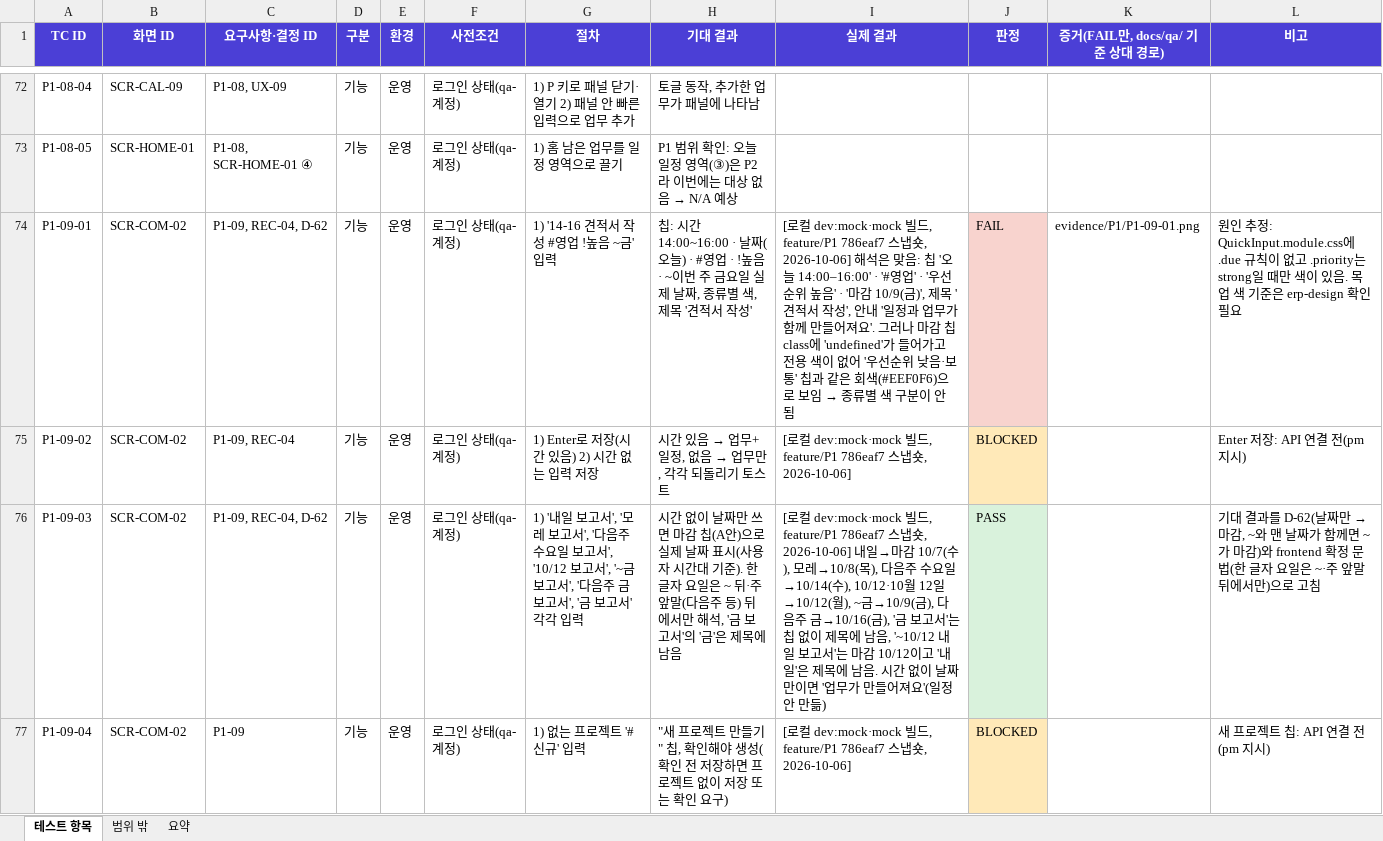
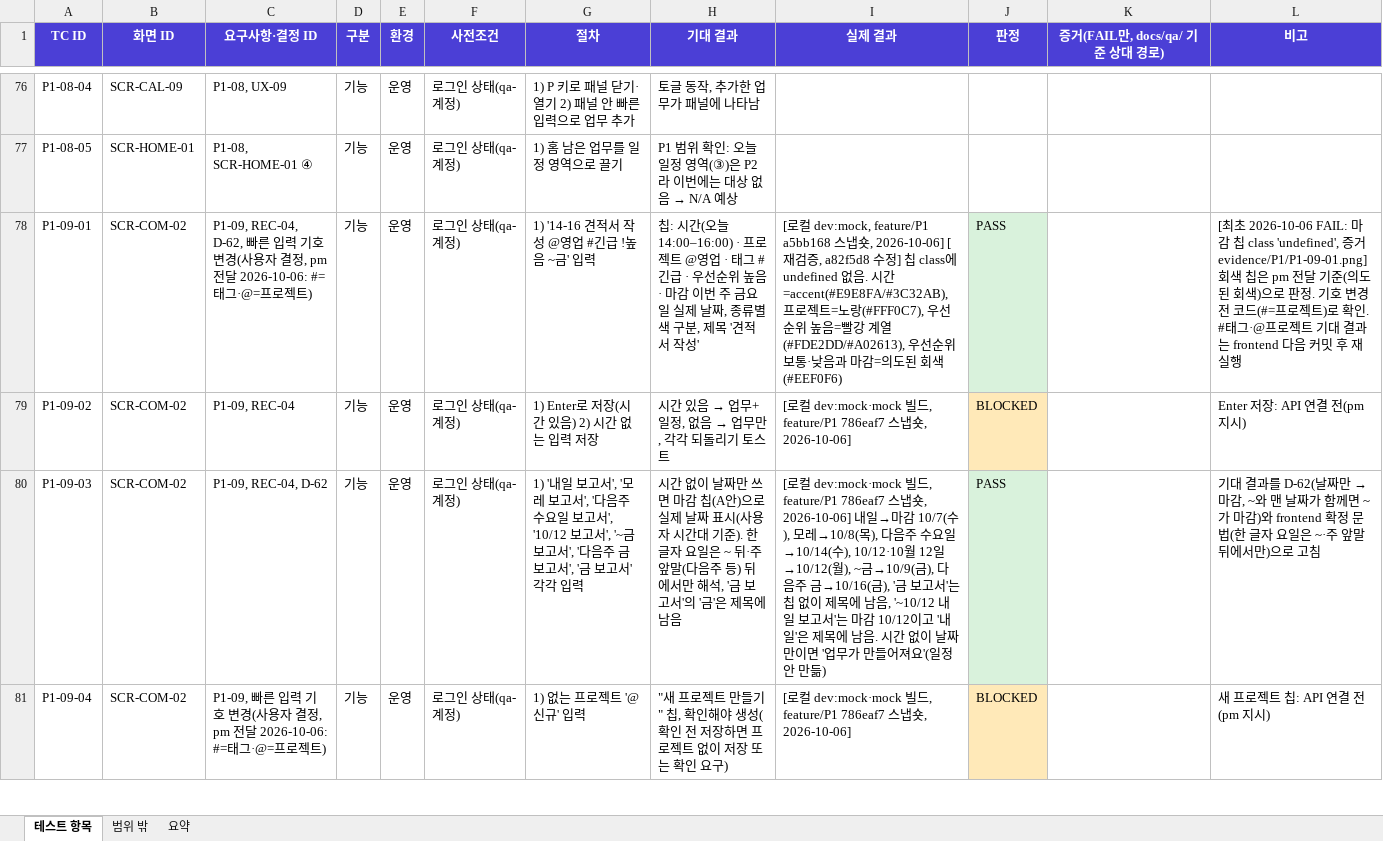
Before and after one commit to tungasa200/erp-project, an Excel workbook: docs/qa/P1-화면테스트_v1.0.xlsx, sheet 테스트 항목, drawn as a sheet; only a part is shown, gaps mark what is left out; values as stored, in another font and other column widths than the file's, no borders; addresses are those after the commit; the diff covers the shown part only; the diff names each change by its address in the sheet, - before the commit and + after, or states it on an @@ line.

```diff
--- a/docs/qa/P1-화면테스트_v1.0.xlsx (sheet 테스트 항목)
+++ b/docs/qa/P1-화면테스트_v1.0.xlsx (sheet 테스트 항목)
-C78 (요구사항·결정 ID): P1-09, REC-04, D-62
+C78 (요구사항·결정 ID): P1-09, REC-04, D-62, 빠른 입력 기호 변경(사용자 결정, pm 전달 2026-10-06: #=태그·@=프로젝트)
-G78 (절차): 1) '14-16 견적서 작성 #영업 !높음 ~금' 입력
+G78 (절차): 1) '14-16 견적서 작성 @영업 #긴급 !높음 ~금' 입력
-H78 (기대 결과): 칩: 시간 14:00~16:00 · 날짜(오늘) · #영업 · !높음 · ~이번 주 금요일 실제 날짜, 종류별 색, 제목…
+H78 (기대 결과): 칩: 시간(오늘 14:00–16:00) · 프로젝트 @영업 · 태그 #긴급 · 우선순위 높음 · 마감 이번 주 금요일 실제 날짜, 종류별 색 구분, 제목…
@@ I78 (실제 결과): [로컬 dev:mock·mock 빌드, feature/P1 786eaf7 스냅숏, 2026-10-06] 해석은 맞음: 칩 '오늘 14:00–16:00' · '#영업' · '우선순위 높음' · '마감 10/9(금)', 제목 '견적서 작성', 안내 '일정과 업무가 함께 만들어져요'. 그러나 마감 칩 class에 'undefined'가 들어가고 전용 색이 없어 '우선순위 낮음·보통' 칩과 같은 회색(#EEF0F6)으로 보임 → 종류별 색 구분이 안 됨 → [로컬 dev:mock, feature/P1 a5bb168 스냅숏, 2026-10-06] [재검증, a82f5d8 수정] 칩 class에 undefined 없음. 시간=accent(#E9E8FA/#3C32AB), 프로젝트=노랑(#FFF0C7), 우선순위 높음=빨강 계열(#FDE2DD/#A02613), 우선순위 보통·낮음과 마감=의도된 회색(#EEF0F6) @@
-J78 (판정): FAIL
+J78 (판정): PASS
-J78 fill: #F8D3CE
+J78 fill: #D9F2DC
-K78 (증거(FAIL만, docs/qa/ 기준 상대 경로)): evidence/P1/P1-09-01.png
+K78 (증거(FAIL만, docs/qa/ 기준 상대 경로)): (empty)
-L78 (비고): 원인 추정: QuickInput.module.css에 .due 규칙이 없고 .priority는 strong일 때만 색이 있음. 목업 색 기준은 erp-design 확인 필요
+L78 (비고): [최초 2026-10-06 FAIL: 마감 칩 class 'undefined', 증거 evidence/P1/P1-09-01.png] 회색 칩은 pm 전달 기준(의도된 회색)으로 판정. 기호 변경 전 코드(#=프로젝트)로 확인. #태그·@프로젝트 기대 결과는 frontend 다음 커밋 후 재실행
-C81 (요구사항·결정 ID): P1-09
+C81 (요구사항·결정 ID): P1-09, 빠른 입력 기호 변경(사용자 결정, pm 전달 2026-10-06: #=태그·@=프로젝트)
-G81 (절차): 1) 없는 프로젝트 '#신규' 입력
+G81 (절차): 1) 없는 프로젝트 '@신규' 입력
```
Also changed, not shown: 7 added rows, 50 edited cells and cell formats elsewhere in this sheet, sheet 요약, 2 other files.
